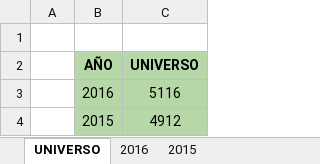
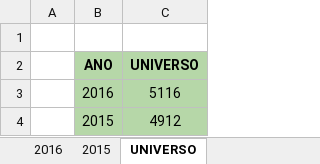
Before and after one commit to ppizarror/estadistica-paros, an Excel workbook: estadistica.xlsx, sheet UNIVERSO, drawn as a sheet; values as stored, in another font and other column widths than the file's, no borders; the diff names each change by its address in the sheet, - before the commit and + after, or states it on an @@ line.

```diff
--- a/estadistica.xlsx (sheet UNIVERSO)
+++ b/estadistica.xlsx (sheet UNIVERSO)
@@ sheet tab order changed: 2016 | 2015 | UNIVERSO @@
-B2: AÑO
+B2: ANO
```
Also changed, not shown: other sheet tabs, charts or pictures, 1 other file.
